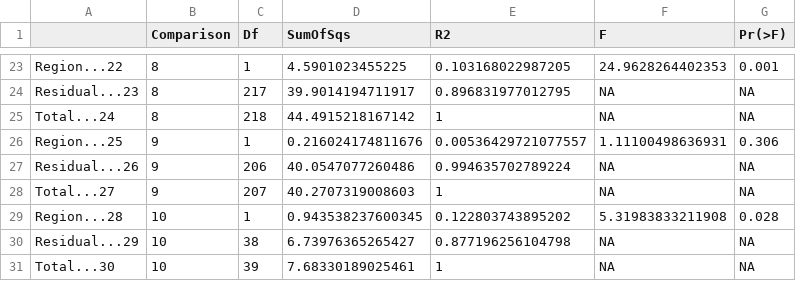
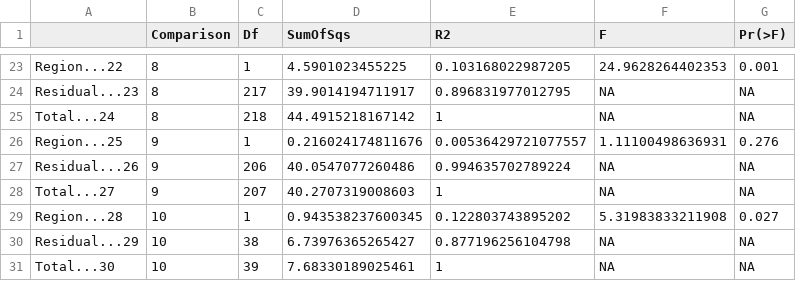
Before and after one commit to mstudiva/Urban-coral-population-genetics, a CSV file: symbionts/Pseu PERMANOVA pairwise.csv, drawn as a sheet; only a part is shown, gaps mark what is left out; the diff covers the shown part only.

```diff
--- a/symbionts/Pseu PERMANOVA pairwise.csv
+++ b/symbionts/Pseu PERMANOVA pairwise.csv
@@ -25,6 +25,6 @@
 "Total...24","8",218,44.4915218167142,1,NA,NA
-"Region...25","9",1,0.216024174811676,0.00536429721077557,1.11100498636931,0.306
+"Region...25","9",1,0.216024174811676,0.00536429721077557,1.11100498636931,0.276
 "Residual...26","9",206,40.0547077260486,0.994635702789224,NA,NA
 "Total...27","9",207,40.2707319008603,1,NA,NA
-"Region...28","10",1,0.943538237600345,0.122803743895202,5.31983833211908,0.028
+"Region...28","10",1,0.943538237600345,0.122803743895202,5.31983833211908,0.027
 "Residual...29","10",38,6.73976365265427,0.877196256104798,NA,NA
```
Also changed, not shown: 8 edited cells elsewhere in this file, symbionts/Cnat PERMANOVA pairwise.csv, symbionts/Cnat PERMANOVA.csv, 12 other files.
